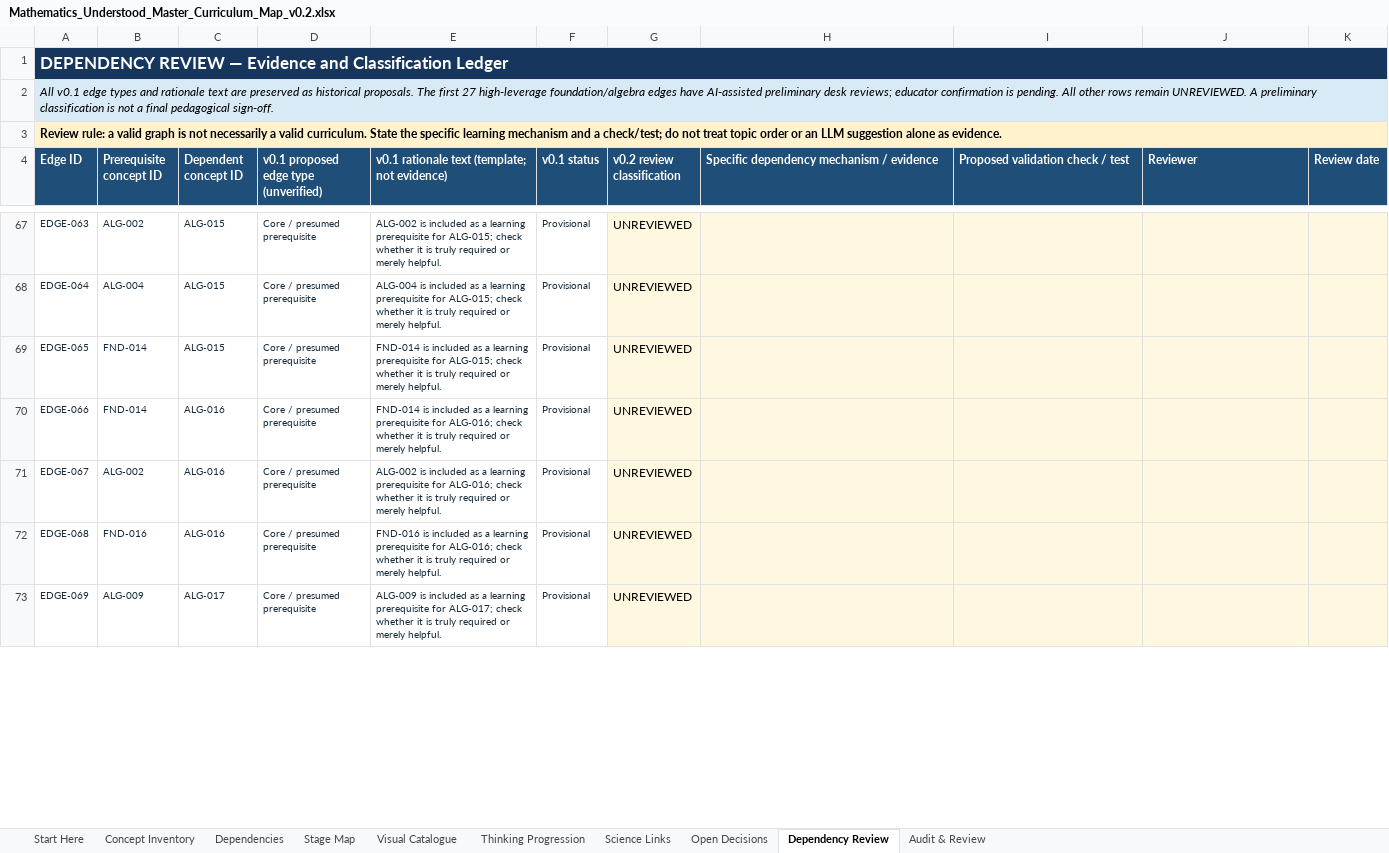
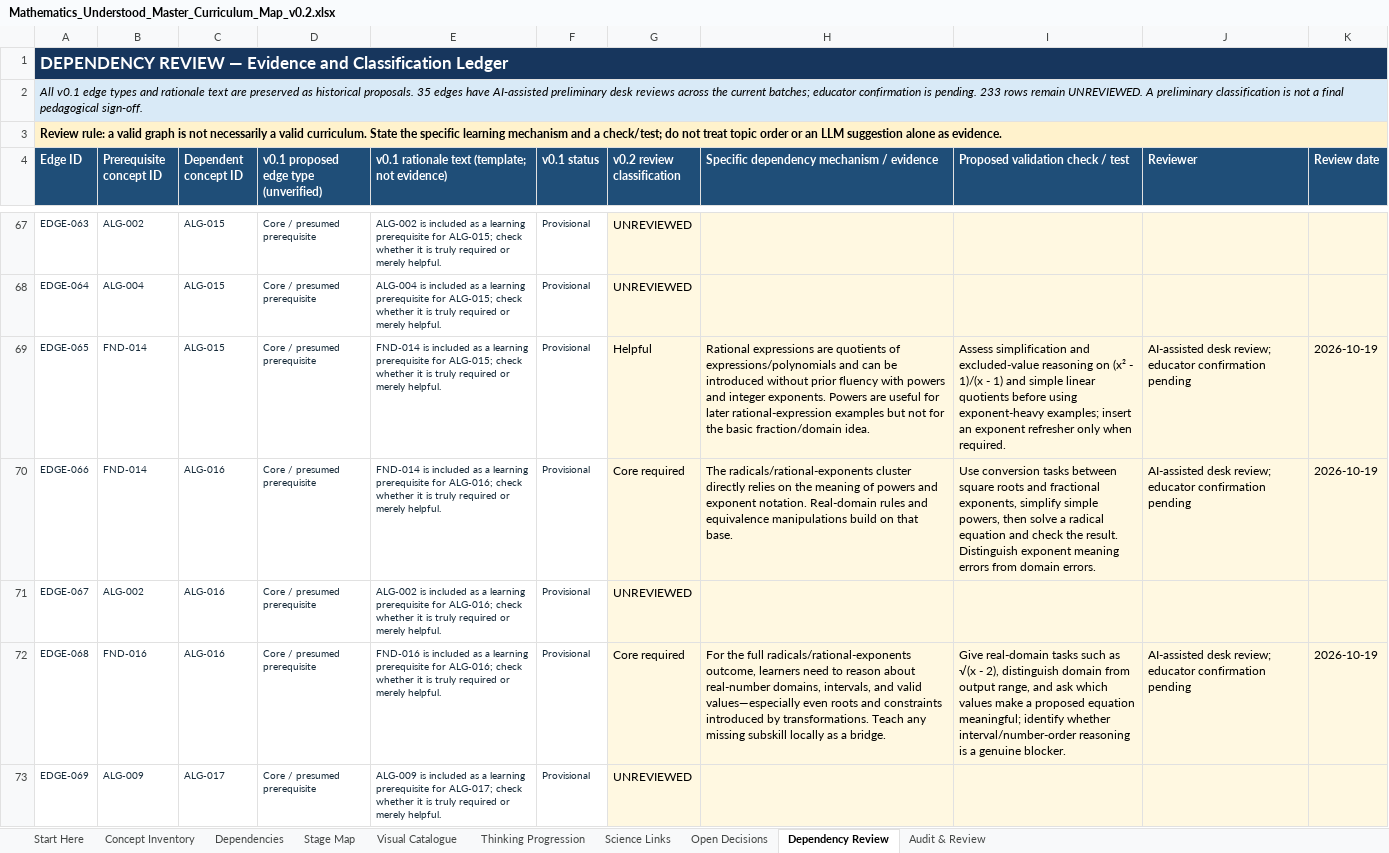
Before and after one commit to zaidkhan005/mathematics-understood, an Excel workbook: curriculum/master-map/Mathematics_Understood_Master_Curriculum_Map_v0.2.xlsx, sheet Dependency Review, drawn as a sheet; only a part is shown, gaps mark what is left out; values as stored, in another font and other column widths than the file's, no borders; table styles not drawn; the diff covers the shown part only; the diff names each change by its address in the sheet, - before the commit and + after, or states it on an @@ line.

```diff
--- a/curriculum/master-map/Mathematics_Understood_Master_Curriculum_Map_v0.2.xlsx (sheet Dependency Review)
+++ b/curriculum/master-map/Mathematics_Understood_Master_Curriculum_Map_v0.2.xlsx (sheet Dependency Review)
-A2 (Edge ID): …historical proposals. The first 27 high-leverage foundation/algebra edges have AI-assisted preliminary desk reviews; educator confirmation is pending. All other rows remain…
+A2 (Edge ID): …historical proposals. 35 edges have AI-assisted preliminary desk reviews across the current batches; educator confirmation is pending. 233 rows remain…
-G69 (v0.2 review classification): UNREVIEWED
+G69 (v0.2 review classification): Helpful
-H69: (empty)
+H69: Rational expressions are quotients of expressions/polynomials and can be introduced without prior fluency with powers and integer exponents. Powers are useful for later rational-expression examples but not for the basic fraction/domain idea.
-I69 (Proposed validation check / test): (empty)
+I69 (Proposed validation check / test): Assess simplification and excluded-value reasoning on (x² - 1)/(x - 1) and simple linear quotients before using exponent-heavy examples; insert an exponent refresher only when required.
-J69:J70 (Reviewer): (empty)
+J69:J70 (Reviewer): AI-assisted desk review; educator confirmation pending
-K69:K70 (Review date): (empty)
+K69:K70 (Review date): 2026-10-19
-G70 (v0.2 review classification): UNREVIEWED
+G70 (v0.2 review classification): Core required
-H70: (empty)
+H70: The radicals/rational-exponents cluster directly relies on the meaning of powers and exponent notation. Real-domain rules and equivalence manipulations build on that base.
-I70 (Proposed validation check / test): (empty)
+I70 (Proposed validation check / test): Use conversion tasks between square roots and fractional exponents, simplify simple powers, then solve a radical equation and check the result. Distinguish exponent meaning errors from domain errors.
-G72 (v0.2 review classification): UNREVIEWED
+G72 (v0.2 review classification): Core required
-H72: (empty)
+H72: For the full radicals/rational-exponents outcome, learners need to reason about real-number domains, intervals, and valid values—especially even roots and constraints introduced by transformations. Teach any missing subskill locally as a bridge.
-I72 (Proposed validation check / test): (empty)
+I72 (Proposed validation check / test): Give real-domain tasks such as √(x - 2), distinguish domain from output range, and ask which values make a proposed equation meaningful; identify whether interval/number-order reasoning is a genuine blocker.
-J72 (Reviewer): (empty)
+J72 (Reviewer): AI-assisted desk review; educator confirmation pending
-K72 (Review date): (empty)
+K72 (Review date): 2026-10-19
```
Also changed, not shown: 25 edited cells elsewhere in this sheet, sheet Audit & Review, sheet Start Here, 2 other files.
